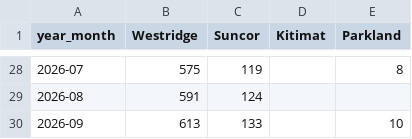
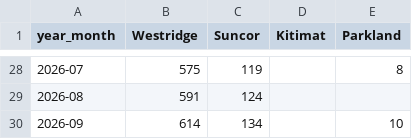
Before and after one commit to vs-postmedia/tanker-tracker, a CSV file: data/output/ships-cumulative.csv, drawn as a sheet; only a part is shown, gaps mark what is left out.

```diff
--- a/data/output/ships-cumulative.csv
+++ b/data/output/ships-cumulative.csv
@@ -29,2 +29,2 @@ year_month,Westridge,Suncor,Kitimat,Parkland
 2026-08,591,124,,
-2026-09,613,133,,10
+2026-09,614,134,,10
```
Also changed, not shown: data/output/ships-daily.csv, data/output/ships-monthly.csv, 4 other files.
